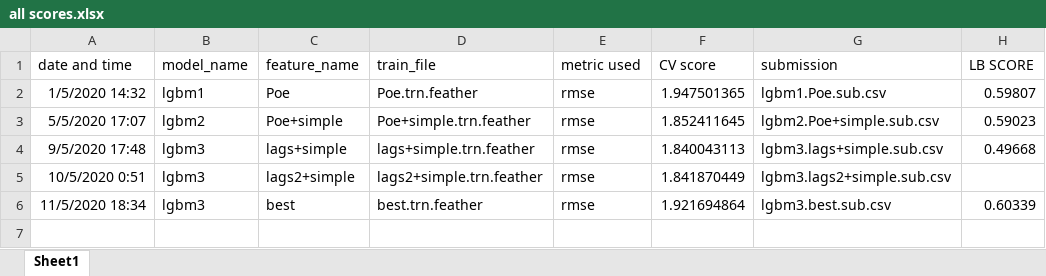
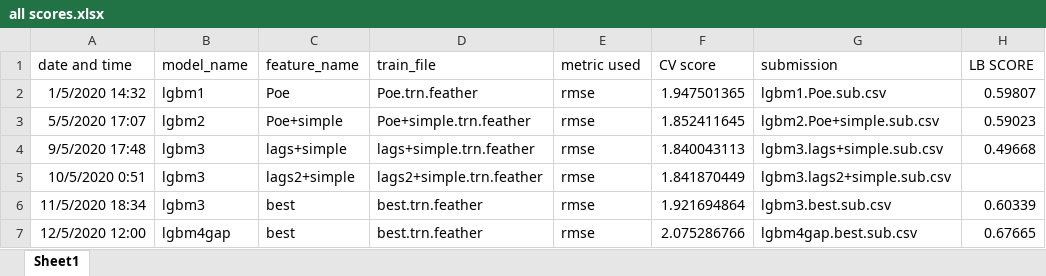
Before and after one commit to Attol8/Kaggle-M5, an Excel workbook: output/metric/all scores.xlsx, sheet Sheet1, drawn as a sheet; values as stored, in another font and other column widths than the file's, no borders; the diff names each change by its address in the sheet, - before the commit and + after, or states it on an @@ line.

Commit message:
lgbm3gap best

```diff
--- a/output/metric/all scores.xlsx (sheet Sheet1)
+++ b/output/metric/all scores.xlsx (sheet Sheet1)
+row 7: 12/5/2020 12:00 | lgbm4gap | best | best.trn.feather | rmse | 2.075286766 | lgbm4gap.best.sub.csv | 0.67665
```
Also changed, not shown: 3 other files.
